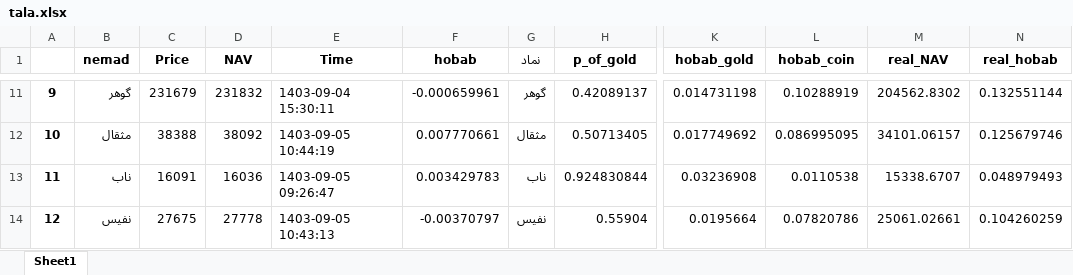
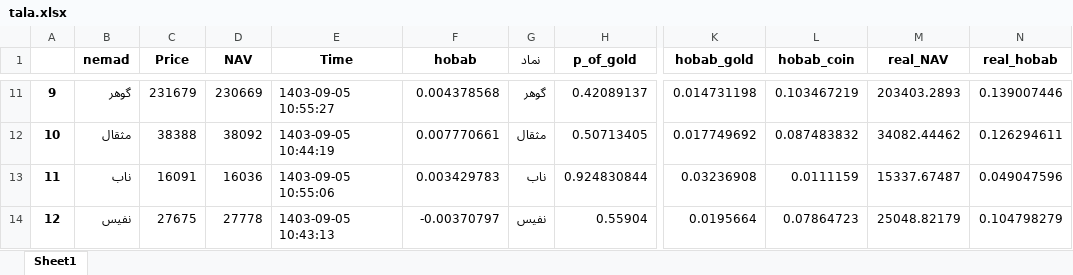
Before and after one commit to taholly/hobab, an Excel workbook: tala.xlsx, sheet Sheet1, drawn as a sheet; only a part is shown, gaps mark what is left out; values as stored, in another font and other column widths than the file's, no borders; the diff covers the shown part only; the diff names each change by its address in the sheet, - before the commit and + after, or states it on an @@ line.

```diff
--- a/tala.xlsx (sheet Sheet1)
+++ b/tala.xlsx (sheet Sheet1)
-D11 (NAV): 231832
+D11 (NAV): 230669
-E11 (Time): 1403-09-04 15:30:11
+E11 (Time): 1403-09-05 10:55:27
-F11 (hobab): -0.000659961
+F11 (hobab): 0.004378568
-L11 (hobab_coin): 0.10288919
+L11 (hobab_coin): 0.103467219
-M11 (real_NAV): 204562.8302
+M11 (real_NAV): 203403.2893
-N11 (real_hobab): 0.132551144
+N11 (real_hobab): 0.139007446
-L12 (hobab_coin): 0.086995095
+L12 (hobab_coin): 0.087483832
-M12 (real_NAV): 34101.06157
+M12 (real_NAV): 34082.44462
-N12 (real_hobab): 0.125679746
+N12 (real_hobab): 0.126294611
-E13 (Time): 1403-09-05 09:26:47
+E13 (Time): 1403-09-05 10:55:06
-L13 (hobab_coin): 0.0110538
+L13 (hobab_coin): 0.0111159
-M13 (real_NAV): 15338.6707
+M13 (real_NAV): 15337.67487
-N13 (real_hobab): 0.048979493
+N13 (real_hobab): 0.049047596
-L14 (hobab_coin): 0.07820786
+L14 (hobab_coin): 0.07864723
-M14 (real_NAV): 25061.02661
+M14 (real_NAV): 25048.82179
-N14 (real_hobab): 0.104260259
+N14 (real_hobab): 0.104798279
```
Also changed, not shown: 31 edited cells elsewhere in this sheet.
